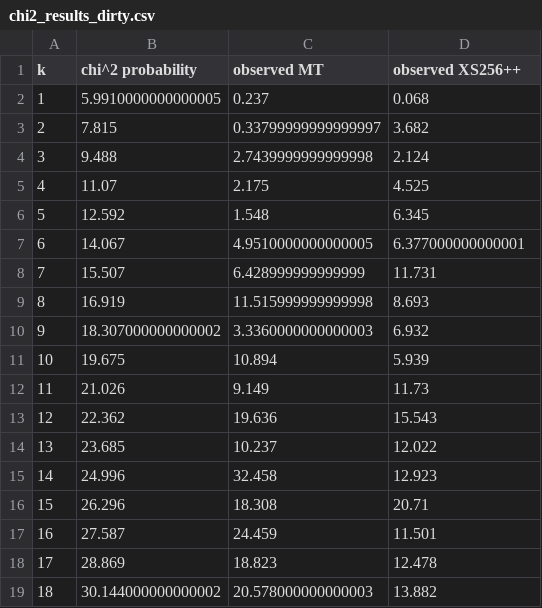
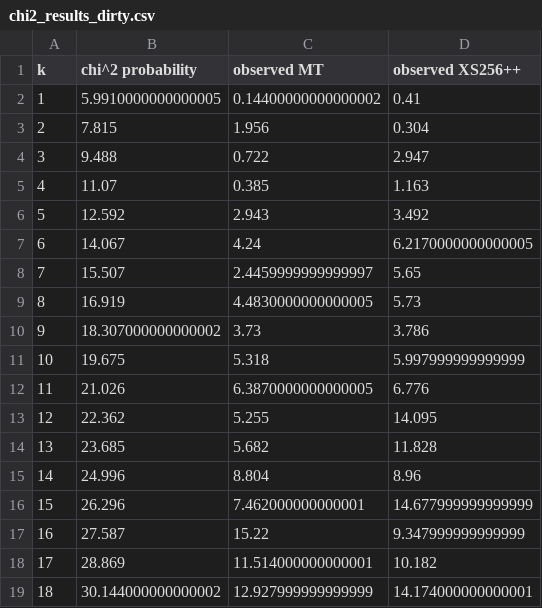
Before and after one commit to SaphCode/MPCD, a CSV file: Analysis/Generated/chi2_results_dirty.csv, drawn as a sheet.

```diff
--- a/Analysis/Generated/chi2_results_dirty.csv
+++ b/Analysis/Generated/chi2_results_dirty.csv
@@ -1,19 +1,19 @@
 k,chi^2 probability,observed MT,observed XS256++
-1,5.9910000000000005,0.237,0.068
-2,7.815,0.33799999999999997,3.682
-3,9.488,2.7439999999999998,2.124
-4,11.07,2.175,4.525
-5,12.592,1.548,6.345
-6,14.067,4.9510000000000005,6.377000000000001
-7,15.507,6.428999999999999,11.731
-8,16.919,11.515999999999998,8.693
-9,18.307000000000002,3.3360000000000003,6.932
-10,19.675,10.894,5.939
-11,21.026,9.149,11.73
-12,22.362,19.636,15.543
-13,23.685,10.237,12.022
-14,24.996,32.458,12.923
-15,26.296,18.308,20.71
-16,27.587,24.459,11.501
-17,28.869,18.823,12.478
-18,30.144000000000002,20.578000000000003,13.882
+1,5.9910000000000005,0.14400000000000002,0.41
+2,7.815,1.956,0.304
+3,9.488,0.722,2.947
+4,11.07,0.385,1.163
+5,12.592,2.943,3.492
+6,14.067,4.24,6.2170000000000005
+7,15.507,2.4459999999999997,5.65
+8,16.919,4.4830000000000005,5.73
+9,18.307000000000002,3.73,3.786
+10,19.675,5.318,5.997999999999999
+11,21.026,6.3870000000000005,6.776
+12,22.362,5.255,14.095
+13,23.685,5.682,11.828
+14,24.996,8.804,8.96
+15,26.296,7.462000000000001,14.677999999999999
+16,27.587,15.22,9.347999999999999
+17,28.869,11.514000000000001,10.182
+18,30.144000000000002,12.927999999999999,14.174000000000001
```
Also changed, not shown: 22 other files.
